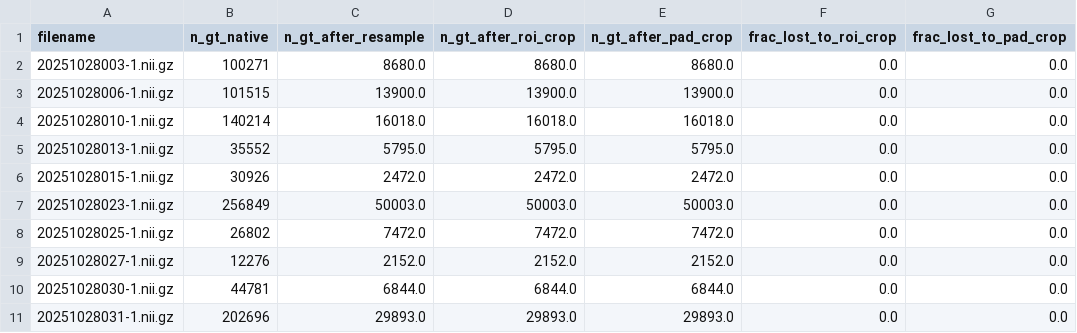
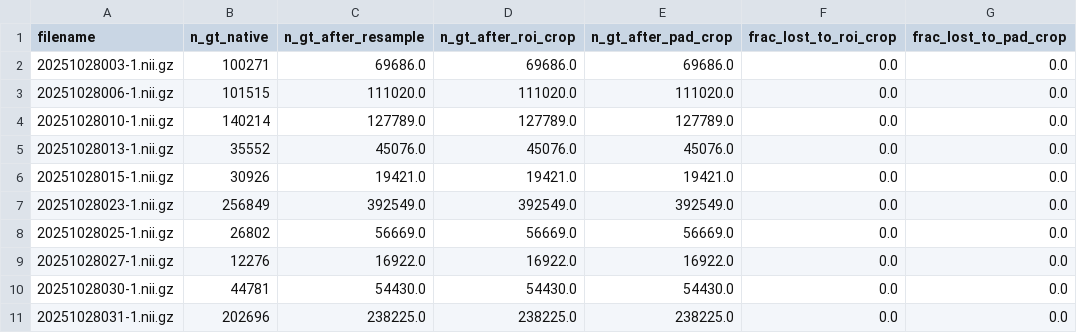
Before and after one commit to vaishnavi7106/pneumo, a CSV file: scripts/fixed_fov_pipeline_vs_gt.csv, drawn as a sheet; only a part is shown; the diff covers the shown part only.

```diff
--- a/scripts/fixed_fov_pipeline_vs_gt.csv
+++ b/scripts/fixed_fov_pipeline_vs_gt.csv
@@ -1,11 +1,11 @@
 filename,n_gt_native,n_gt_after_resample,n_gt_after_roi_crop,n_gt_after_pad_crop,frac_lost_to_roi_crop,frac_lost_to_pad_crop
-20251028003-1.nii.gz,100271,8680.0,8680.0,8680.0,0.0,0.0
-20251028006-1.nii.gz,101515,13900.0,13900.0,13900.0,0.0,0.0
-20251028010-1.nii.gz,140214,16018.0,16018.0,16018.0,0.0,0.0
-20251028013-1.nii.gz,35552,5795.0,5795.0,5795.0,0.0,0.0
-20251028015-1.nii.gz,30926,2472.0,2472.0,2472.0,0.0,0.0
-20251028023-1.nii.gz,256849,50003.0,50003.0,50003.0,0.0,0.0
-20251028025-1.nii.gz,26802,7472.0,7472.0,7472.0,0.0,0.0
-20251028027-1.nii.gz,12276,2152.0,2152.0,2152.0,0.0,0.0
-20251028030-1.nii.gz,44781,6844.0,6844.0,6844.0,0.0,0.0
-20251028031-1.nii.gz,202696,29893.0,29893.0,29893.0,0.0,0.0
+20251028003-1.nii.gz,100271,69686.0,69686.0,69686.0,0.0,0.0
+20251028006-1.nii.gz,101515,111020.0,111020.0,111020.0,0.0,0.0
+20251028010-1.nii.gz,140214,127789.0,127789.0,127789.0,0.0,0.0
+20251028013-1.nii.gz,35552,45076.0,45076.0,45076.0,0.0,0.0
+20251028015-1.nii.gz,30926,19421.0,19421.0,19421.0,0.0,0.0
+20251028023-1.nii.gz,256849,392549.0,392549.0,392549.0,0.0,0.0
+20251028025-1.nii.gz,26802,56669.0,56669.0,56669.0,0.0,0.0
+20251028027-1.nii.gz,12276,16922.0,16922.0,16922.0,0.0,0.0
+20251028030-1.nii.gz,44781,54430.0,54430.0,54430.0,0.0,0.0
+20251028031-1.nii.gz,202696,238225.0,238225.0,238225.0,0.0,0.0
```
Also changed, not shown: 39 edited cells elsewhere in this file, 5 other files.
